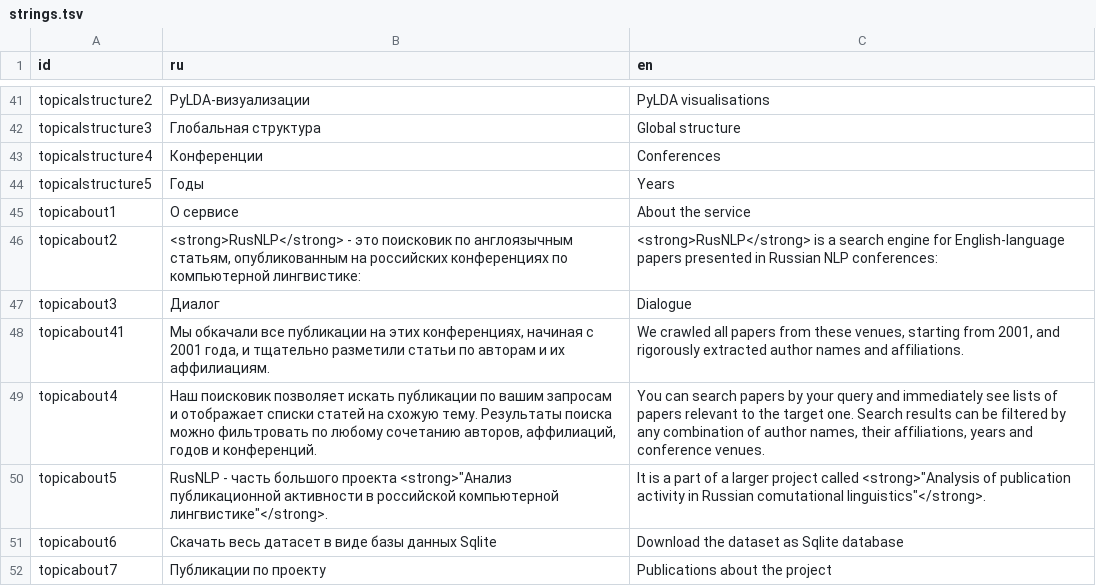
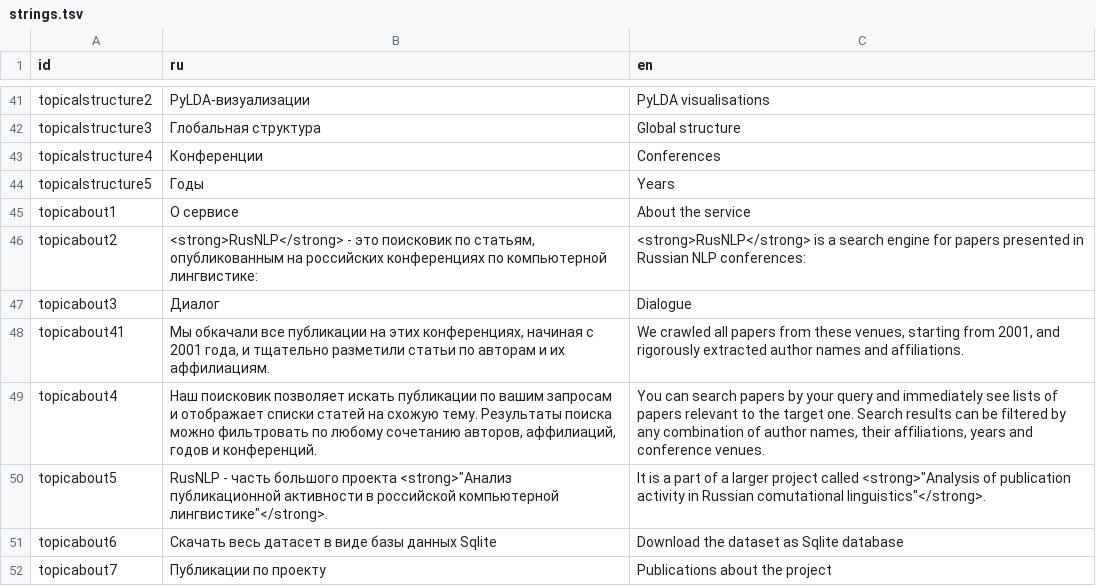
Before and after one commit to rusnlp/rusnlp, a TSV file: code/web/strings.tsv, drawn as a sheet; only a part is shown, gaps mark what is left out.

```diff
--- a/code/web/strings.tsv
+++ b/code/web/strings.tsv
@@ -45,3 +45,3 @@ topicalstructure5	Годы	Years
 topicabout1	О сервисе	About the service
-topicabout2	<strong>RusNLP</strong> - это поисковик по англоязычным статьям, опубликованным на российских конференциях по компьютерной лингвистике:	<strong>RusNLP</strong> is a search engine for English-language papers presented in Russian NLP conferences:
+topicabout2	<strong>RusNLP</strong> - это поисковик по статьям, опубликованным на российских конференциях по компьютерной лингвистике:	<strong>RusNLP</strong> is a search engine for papers presented in Russian NLP conferences:
 topicabout3	Диалог	Dialogue
```
Also changed, not shown: 6 other files.
